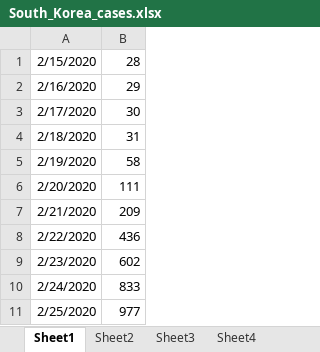
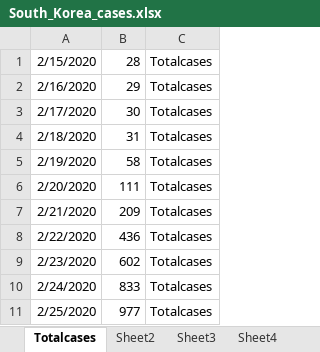
Before and after one commit to Krishna05s/Prediction_model, an Excel workbook: South_Korea_cases.xlsx, sheet Totalcases, drawn as a sheet; only a part is shown; values as stored, in another font and other column widths than the file's, no borders; the diff names each change by its address in the sheet, - before the commit and + after, or states it on an @@ line.

Commit message:
Add files via upload

```diff
--- a/South_Korea_cases.xlsx (sheet Totalcases)
+++ b/South_Korea_cases.xlsx (sheet Totalcases)
-sheet tab: Sheet1
+sheet tab: Totalcases
+column C, rows 1-11: all Totalcases
```
